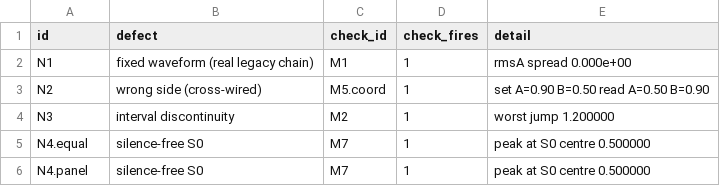
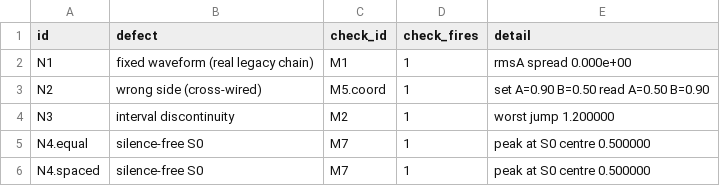
Before and after one commit to deadjoe/lunar24, a TSV file: report/gh19s0-morph-map/neg_controls.tsv, drawn as a sheet.

```diff
--- a/report/gh19s0-morph-map/neg_controls.tsv
+++ b/report/gh19s0-morph-map/neg_controls.tsv
@@ -5,2 +5,2 @@ N3	interval discontinuity	M2	1	worst jump 1.200000
 N4.equal	silence-free S0	M7	1	peak at S0 centre 0.500000
-N4.panel	silence-free S0	M7	1	peak at S0 centre 0.500000
+N4.spaced	silence-free S0	M7	1	peak at S0 centre 0.500000
```
Also changed, not shown: report/gh19s0-morph-map/m1_sweep.tsv, report/gh19s0-morph-map/m2_bounds.tsv, 8 other files.
